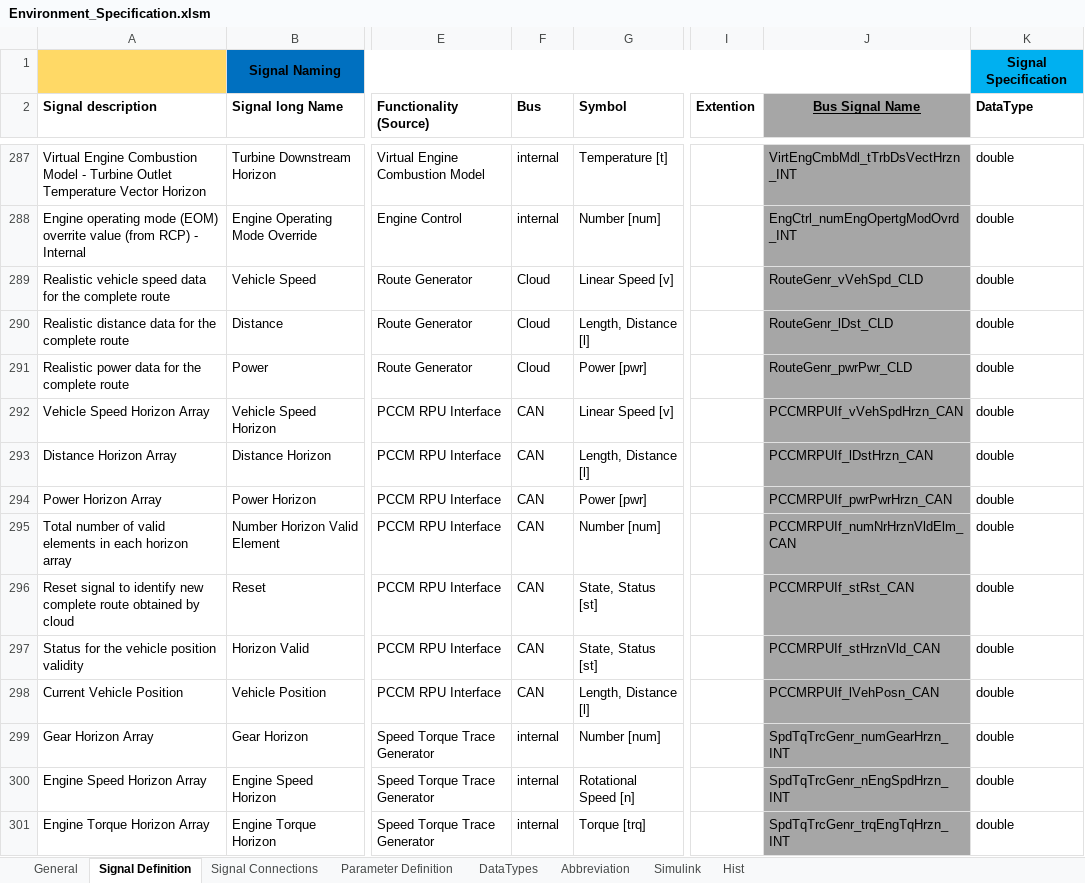
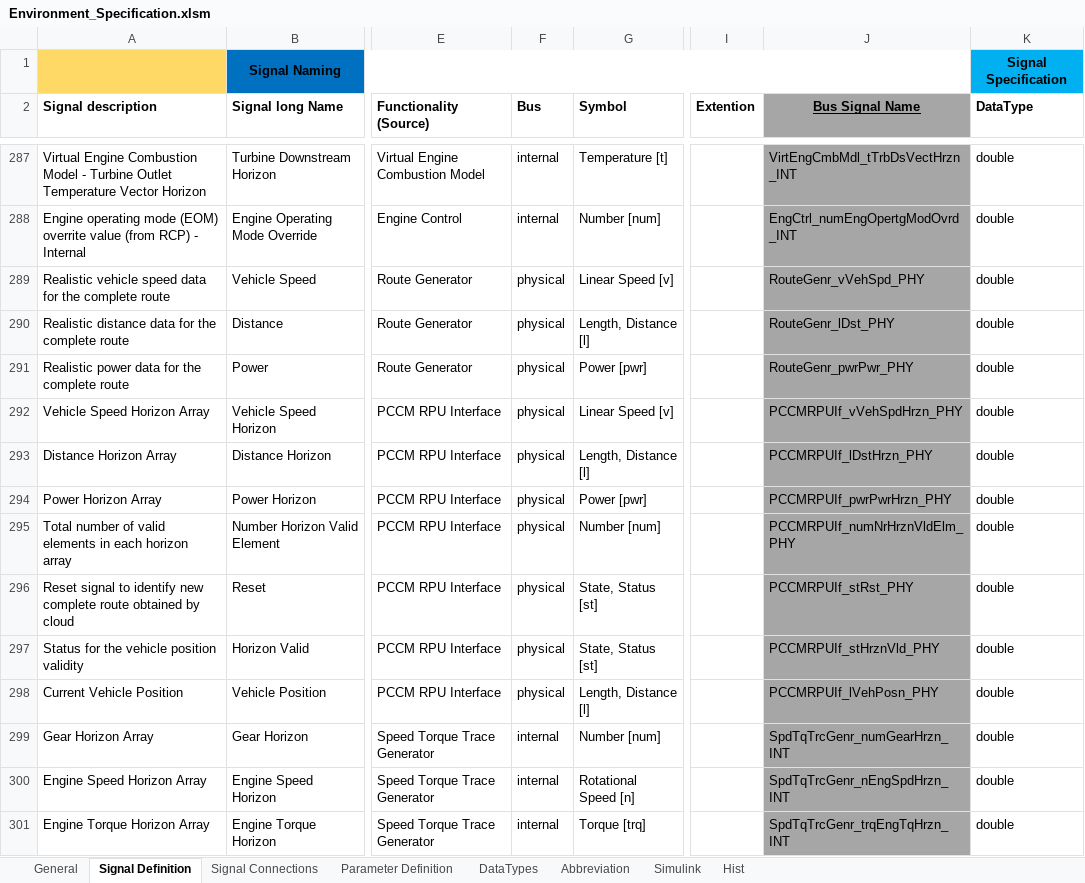
Before and after one commit to eozatay/optitruck_simulator, an Excel workbook: Environment_Specification.xlsm, sheet Signal Definition, drawn as a sheet; only a part is shown, gaps mark what is left out; values as stored, in another font and other column widths than the file's, no borders; charts and pictures not drawn; the diff names each change by its address in the sheet, - before the commit and + after, or states it on an @@ line.

Commit message:
Signal labels have been changed.

```diff
--- a/Environment_Specification.xlsm (sheet Signal Definition)
+++ b/Environment_Specification.xlsm (sheet Signal Definition)
-F289:F291 (Bus): Cloud
+F289:F291 (Bus): physical
-J289 (Bus Signal Name): RouteGenr_vVehSpd_CLD
+J289 (Bus Signal Name): RouteGenr_vVehSpd_PHY
-J290 (Bus Signal Name): RouteGenr_lDst_CLD
+J290 (Bus Signal Name): RouteGenr_lDst_PHY
-J291 (Bus Signal Name): RouteGenr_pwrPwr_CLD
+J291 (Bus Signal Name): RouteGenr_pwrPwr_PHY
-F292:F298 (Bus): CAN
+F292:F298 (Bus): physical
-J292 (Bus Signal Name): PCCMRPUIf_vVehSpdHrzn_CAN
+J292 (Bus Signal Name): PCCMRPUIf_vVehSpdHrzn_PHY
-J293 (Bus Signal Name): PCCMRPUIf_lDstHrzn_CAN
+J293 (Bus Signal Name): PCCMRPUIf_lDstHrzn_PHY
-J294 (Bus Signal Name): PCCMRPUIf_pwrPwrHrzn_CAN
+J294 (Bus Signal Name): PCCMRPUIf_pwrPwrHrzn_PHY
-J295 (Bus Signal Name): PCCMRPUIf_numNrHrznVldElm_CAN
+J295 (Bus Signal Name): PCCMRPUIf_numNrHrznVldElm_PHY
-J296 (Bus Signal Name): PCCMRPUIf_stRst_CAN
+J296 (Bus Signal Name): PCCMRPUIf_stRst_PHY
-J297 (Bus Signal Name): PCCMRPUIf_stHrznVld_CAN
+J297 (Bus Signal Name): PCCMRPUIf_stHrznVld_PHY
-J298 (Bus Signal Name): PCCMRPUIf_lVehPosn_CAN
+J298 (Bus Signal Name): PCCMRPUIf_lVehPosn_PHY
```
Also changed, not shown: sheet Signal Connections, charts or pictures.
